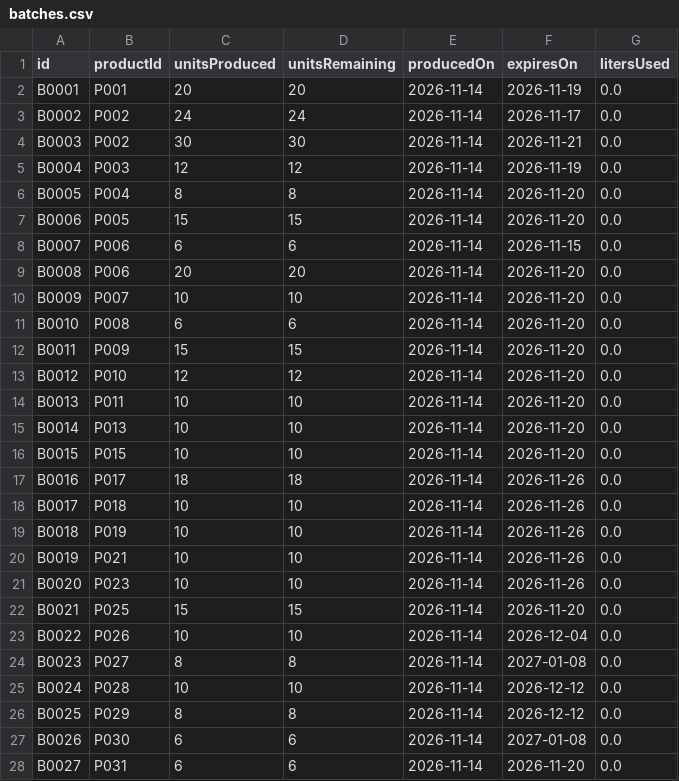
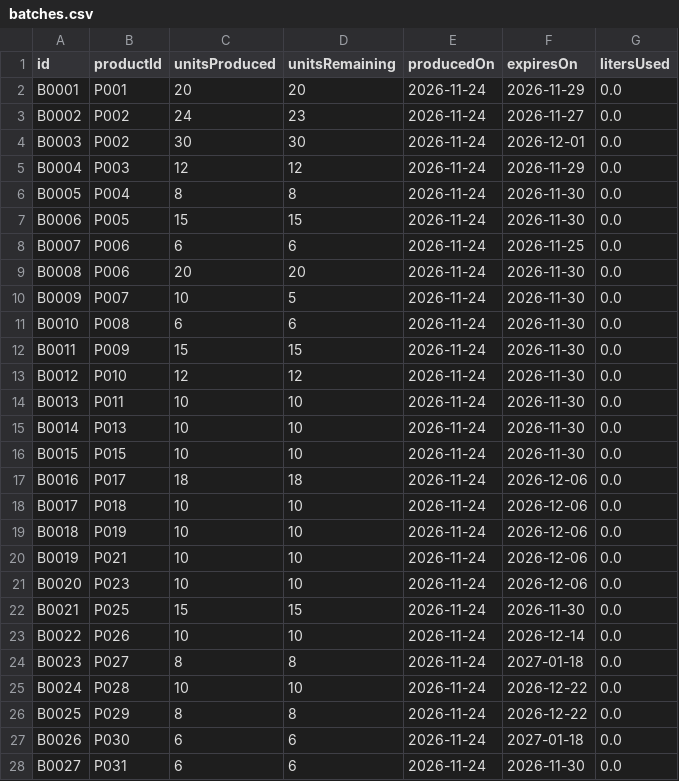
Before and after one commit to marccvictoria/moove, a CSV file: data/batches.csv, drawn as a sheet; only a part is shown; the diff covers the shown part only.

```diff
--- a/data/batches.csv
+++ b/data/batches.csv
@@ -1,28 +1,28 @@
 id,productId,unitsProduced,unitsRemaining,producedOn,expiresOn,litersUsed
-B0001,P001,20,20,2026-11-14,2026-11-19,0.0
-B0002,P002,24,24,2026-11-14,2026-11-17,0.0
-B0003,P002,30,30,2026-11-14,2026-11-21,0.0
-B0004,P003,12,12,2026-11-14,2026-11-19,0.0
-B0005,P004,8,8,2026-11-14,2026-11-20,0.0
-B0006,P005,15,15,2026-11-14,2026-11-20,0.0
-B0007,P006,6,6,2026-11-14,2026-11-15,0.0
-B0008,P006,20,20,2026-11-14,2026-11-20,0.0
-B0009,P007,10,10,2026-11-14,2026-11-20,0.0
-B0010,P008,6,6,2026-11-14,2026-11-20,0.0
-B0011,P009,15,15,2026-11-14,2026-11-20,0.0
-B0012,P010,12,12,2026-11-14,2026-11-20,0.0
-B0013,P011,10,10,2026-11-14,2026-11-20,0.0
-B0014,P013,10,10,2026-11-14,2026-11-20,0.0
-B0015,P015,10,10,2026-11-14,2026-11-20,0.0
-B0016,P017,18,18,2026-11-14,2026-11-26,0.0
-B0017,P018,10,10,2026-11-14,2026-11-26,0.0
-B0018,P019,10,10,2026-11-14,2026-11-26,0.0
-B0019,P021,10,10,2026-11-14,2026-11-26,0.0
-B0020,P023,10,10,2026-11-14,2026-11-26,0.0
-B0021,P025,15,15,2026-11-14,2026-11-20,0.0
-B0022,P026,10,10,2026-11-14,2026-12-04,0.0
-B0023,P027,8,8,2026-11-14,2027-01-08,0.0
-B0024,P028,10,10,2026-11-14,2026-12-12,0.0
-B0025,P029,8,8,2026-11-14,2026-12-12,0.0
-B0026,P030,6,6,2026-11-14,2027-01-08,0.0
-B0027,P031,6,6,2026-11-14,2026-11-20,0.0
+B0001,P001,20,20,2026-11-24,2026-11-29,0.0
+B0002,P002,24,23,2026-11-24,2026-11-27,0.0
+B0003,P002,30,30,2026-11-24,2026-12-01,0.0
+B0004,P003,12,12,2026-11-24,2026-11-29,0.0
+B0005,P004,8,8,2026-11-24,2026-11-30,0.0
+B0006,P005,15,15,2026-11-24,2026-11-30,0.0
+B0007,P006,6,6,2026-11-24,2026-11-25,0.0
+B0008,P006,20,20,2026-11-24,2026-11-30,0.0
+B0009,P007,10,5,2026-11-24,2026-11-30,0.0
+B0010,P008,6,6,2026-11-24,2026-11-30,0.0
+B0011,P009,15,15,2026-11-24,2026-11-30,0.0
+B0012,P010,12,12,2026-11-24,2026-11-30,0.0
+B0013,P011,10,10,2026-11-24,2026-11-30,0.0
+B0014,P013,10,10,2026-11-24,2026-11-30,0.0
+B0015,P015,10,10,2026-11-24,2026-11-30,0.0
+B0016,P017,18,18,2026-11-24,2026-12-06,0.0
+B0017,P018,10,10,2026-11-24,2026-12-06,0.0
+B0018,P019,10,10,2026-11-24,2026-12-06,0.0
+B0019,P021,10,10,2026-11-24,2026-12-06,0.0
+B0020,P023,10,10,2026-11-24,2026-12-06,0.0
+B0021,P025,15,15,2026-11-24,2026-11-30,0.0
+B0022,P026,10,10,2026-11-24,2026-12-14,0.0
+B0023,P027,8,8,2026-11-24,2027-01-18,0.0
+B0024,P028,10,10,2026-11-24,2026-12-22,0.0
+B0025,P029,8,8,2026-11-24,2026-12-22,0.0
+B0026,P030,6,6,2026-11-24,2027-01-18,0.0
+B0027,P031,6,6,2026-11-24,2026-11-30,0.0
```
Also changed, not shown: 8 edited cells elsewhere in this file, data/transactions.csv, 4 other files.
